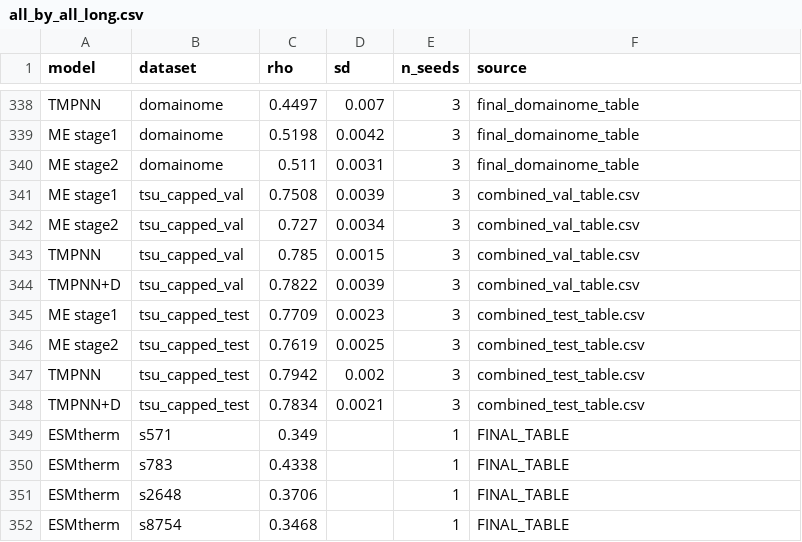
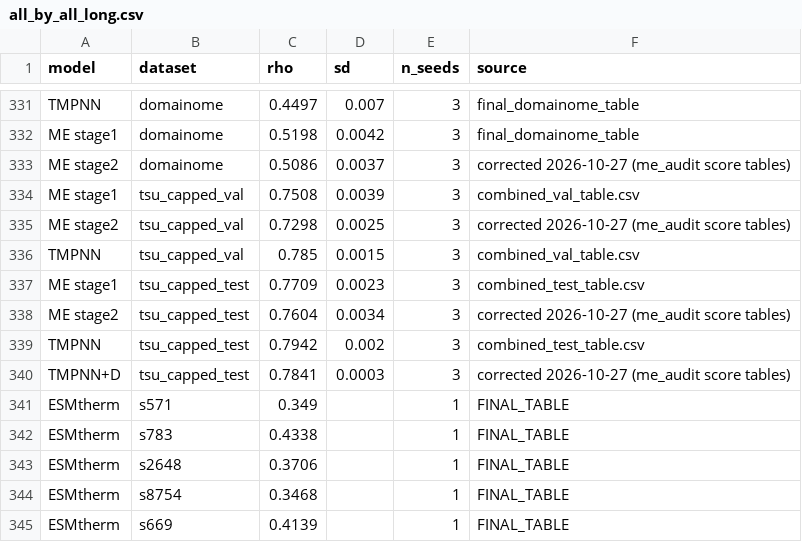
Before and after one commit to SKTeamLab/esm-msr, a CSV file: docs/benchmarks/all_by_all_long.csv, drawn as a sheet; only a part is shown, gaps mark what is left out; the shorter side is filled out with more unchanged rows; the diff covers the shown part only.

```diff
--- a/docs/benchmarks/all_by_all_long.csv
+++ b/docs/benchmarks/all_by_all_long.csv
@@ -339,11 +332,10 @@ TMPNN,domainome,0.4497,0.007,3,final_domainome_table
 ME stage1,domainome,0.5198,0.0042,3,final_domainome_table
-ME stage2,domainome,0.511,0.0031,3,final_domainome_table
+ME stage2,domainome,0.5086,0.0037,3,corrected 2026-10-27 (me_audit score tables)
 ME stage1,tsu_capped_val,0.7508,0.0039,3,combined_val_table.csv
-ME stage2,tsu_capped_val,0.727,0.0034,3,combined_val_table.csv
+ME stage2,tsu_capped_val,0.7298,0.0025,3,corrected 2026-10-27 (me_audit score tables)
 TMPNN,tsu_capped_val,0.785,0.0015,3,combined_val_table.csv
-TMPNN+D,tsu_capped_val,0.7822,0.0039,3,combined_val_table.csv
 ME stage1,tsu_capped_test,0.7709,0.0023,3,combined_test_table.csv
-ME stage2,tsu_capped_test,0.7619,0.0025,3,combined_test_table.csv
+ME stage2,tsu_capped_test,0.7604,0.0034,3,corrected 2026-10-27 (me_audit score tables)
 TMPNN,tsu_capped_test,0.7942,0.002,3,combined_test_table.csv
-TMPNN+D,tsu_capped_test,0.7834,0.0021,3,combined_test_table.csv
+TMPNN+D,tsu_capped_test,0.7841,0.0003,3,corrected 2026-10-27 (me_audit score tables)
 ESMtherm,s571,0.349,,1,FINAL_TABLE
```
Also changed, not shown: 10 removed rows and 93 edited cells elsewhere in this file, 1 other file.
